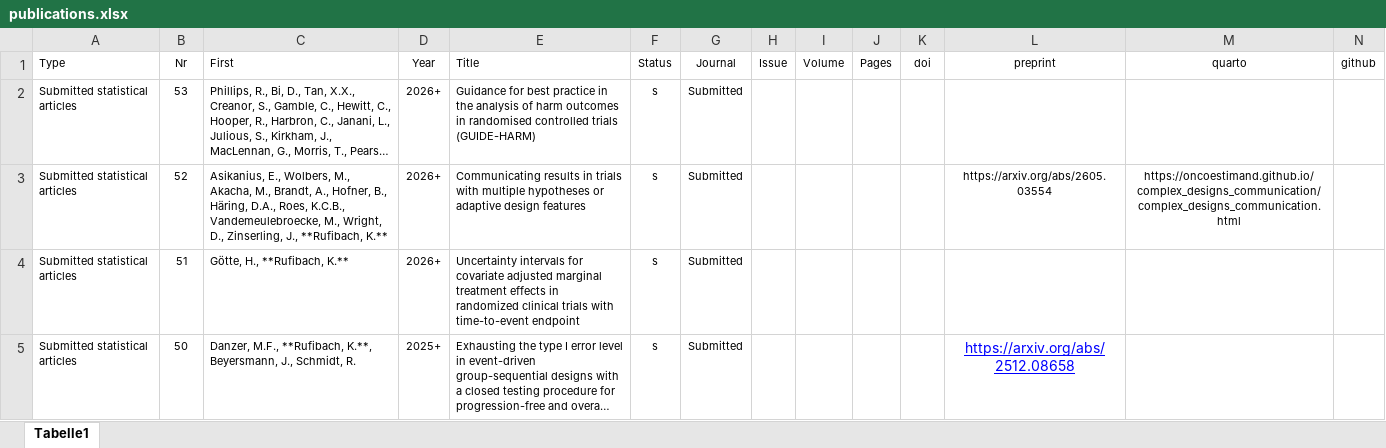
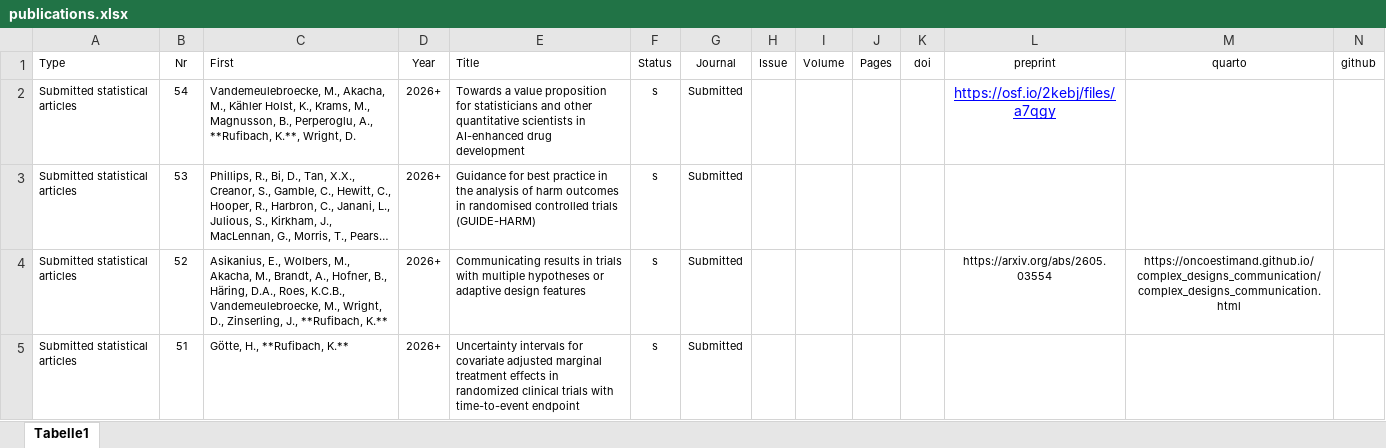
Before and after one commit to numbersman77/kasparrufibach, an Excel workbook: data/publications.xlsx, sheet Tabelle1, drawn as a sheet; only a part is shown; the shorter side is filled out with more unchanged rows; long unchanged cells end in …; values as stored, in another font and other column widths than the file's, no borders; rows hold the shown columns only; the diff names each change by its address in the sheet, - before the commit and + after, or states it on an @@ line.

```diff
--- a/data/publications.xlsx (sheet Tabelle1)
+++ b/data/publications.xlsx (sheet Tabelle1)
+row 2: Submitted statistical articles | 54 | Vandemeulebroecke, M., Akacha, M., Kähler Holst, K., Krams, M., Magnusson, B., Perperoglu, A., **Rufibach, K.**, Wright, D. | 2026+ | Towards a value proposition for statisticians and other quantitative scientists in AI-enhanced drug development | s | Submitted |  |  |  |  | https://osf.io/2kebj/files/a7qgy
```
Also changed, not shown: data/update.xlsx, 15 other files.
